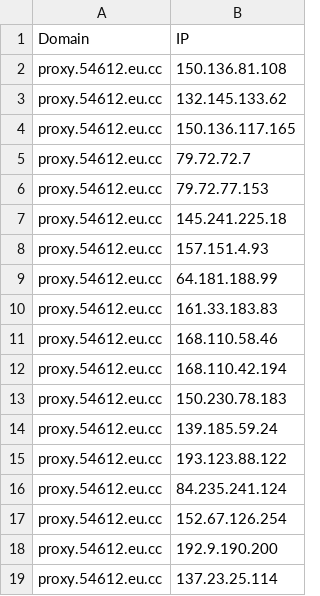
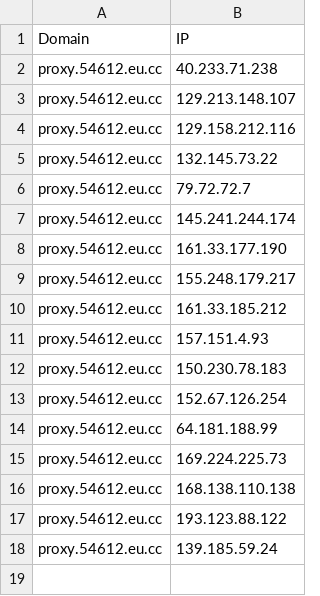
Before and after one commit to xiya-like/proxyip-tracker, a CSV file: result/domains-ips.csv, drawn as a sheet.

```diff
--- a/result/domains-ips.csv
+++ b/result/domains-ips.csv
@@ -1,19 +1,18 @@
 Domain,IP
-proxy.54612.eu.cc,150.136.81.108
-proxy.54612.eu.cc,132.145.133.62
-proxy.54612.eu.cc,150.136.117.165
+proxy.54612.eu.cc,40.233.71.238
+proxy.54612.eu.cc,129.213.148.107
+proxy.54612.eu.cc,129.158.212.116
+proxy.54612.eu.cc,132.145.73.22
 proxy.54612.eu.cc,79.72.72.7
-proxy.54612.eu.cc,79.72.77.153
-proxy.54612.eu.cc,145.241.225.18
+proxy.54612.eu.cc,145.241.244.174
+proxy.54612.eu.cc,161.33.177.190
+proxy.54612.eu.cc,155.248.179.217
+proxy.54612.eu.cc,161.33.185.212
 proxy.54612.eu.cc,157.151.4.93
+proxy.54612.eu.cc,150.230.78.183
+proxy.54612.eu.cc,152.67.126.254
 proxy.54612.eu.cc,64.181.188.99
-proxy.54612.eu.cc,161.33.183.83
-proxy.54612.eu.cc,168.110.58.46
-proxy.54612.eu.cc,168.110.42.194
-proxy.54612.eu.cc,150.230.78.183
+proxy.54612.eu.cc,169.224.225.73
+proxy.54612.eu.cc,168.138.110.138
+proxy.54612.eu.cc,193.123.88.122
 proxy.54612.eu.cc,139.185.59.24
-proxy.54612.eu.cc,193.123.88.122
-proxy.54612.eu.cc,84.235.241.124
-proxy.54612.eu.cc,152.67.126.254
-proxy.54612.eu.cc,192.9.190.200
-proxy.54612.eu.cc,137.23.25.114
```
Also changed, not shown: result/ips.csv, result/tested-ips.csv.
